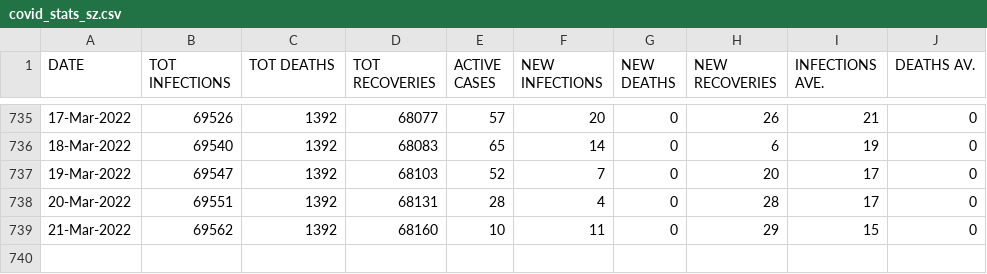
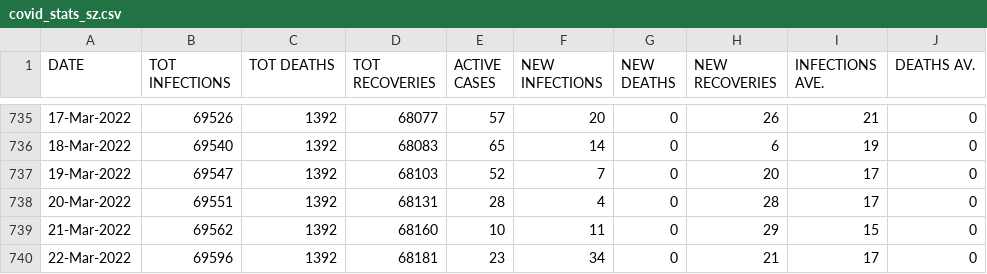
Before and after one commit to sicelo/eswatinicovidstats, a CSV file: covid_stats_sz.csv, drawn as a sheet; only a part is shown, gaps mark what is left out; the diff names each change by its address in the sheet, - before the commit and + after, or states it on an @@ line.

Commit message:
Add stats for 22-Mar-2022

```diff
--- a/covid_stats_sz.csv
+++ b/covid_stats_sz.csv
+row 740: 22-Mar-2022 | 69596 | 1392 | 68181 | 23 | 34 | 0 | 21 | 17 | 0
```
